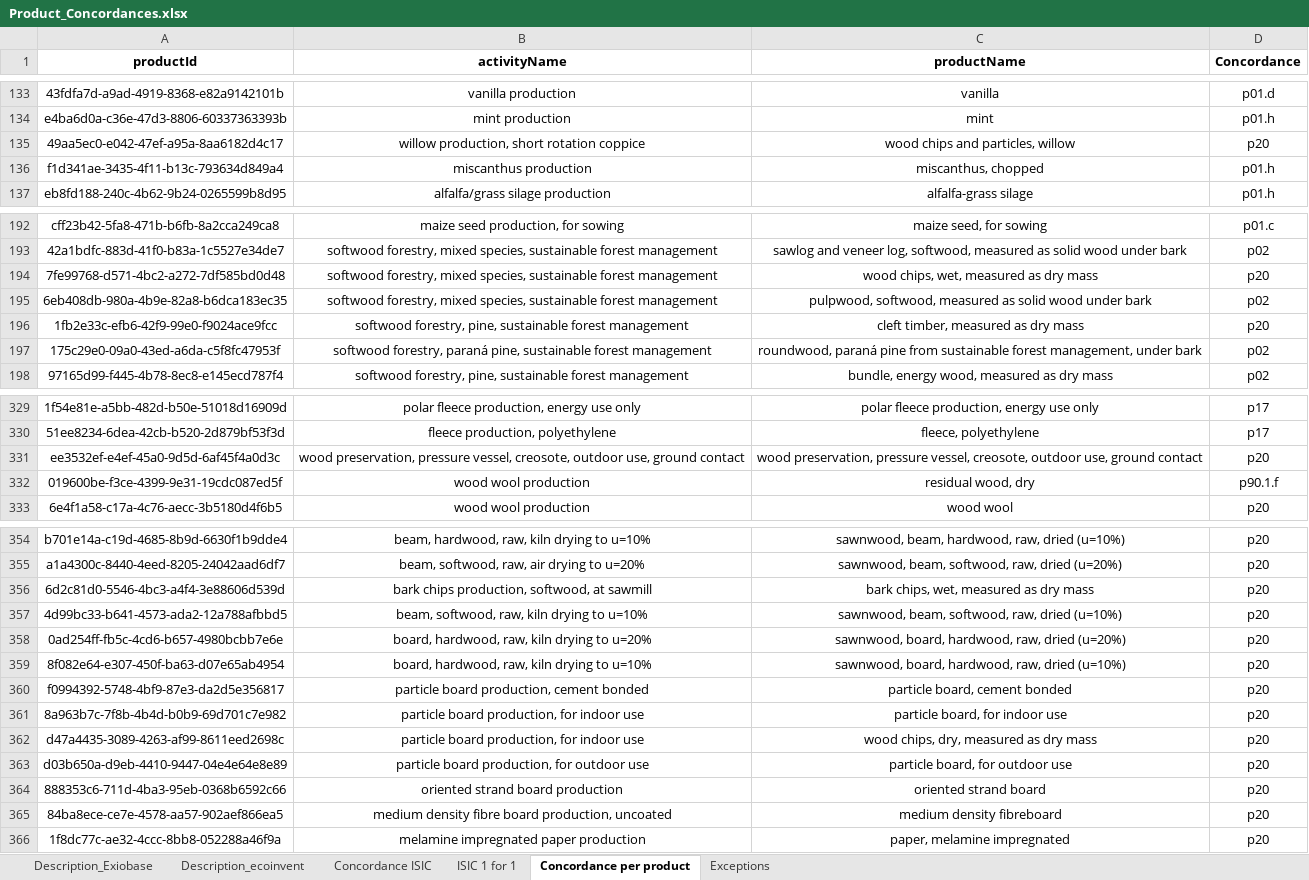
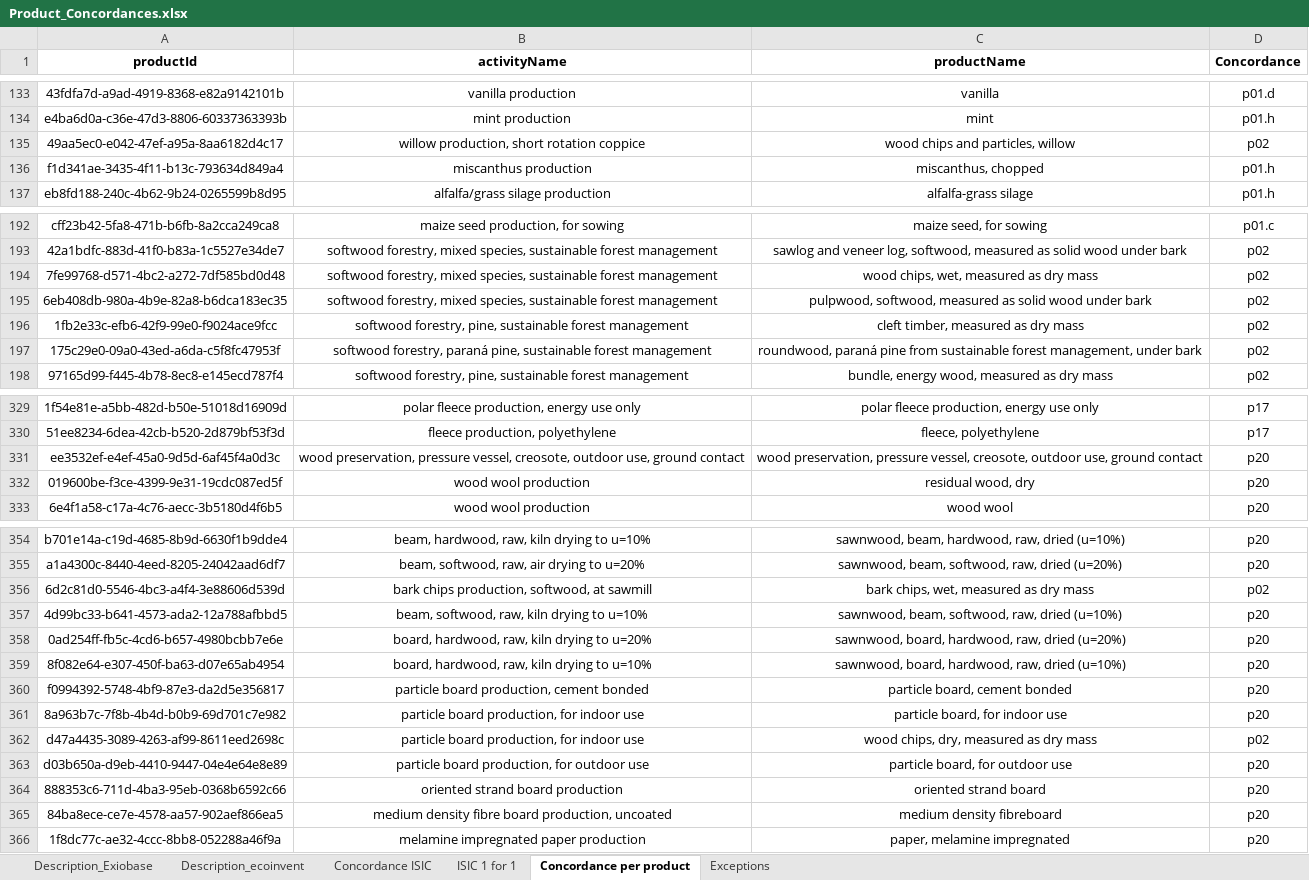
Before and after one commit to MaximeAgez/pylcaio, an Excel workbook: src/Data/eco3.3_exio2/Product_Concordances.xlsx, sheet Concordance per product, drawn as a sheet; only a part is shown, gaps mark what is left out; values as stored, in another font and other column widths than the file's, no borders; the diff covers the shown part only; the diff names each change by its address in the sheet, - before the commit and + after, or states it on an @@ line.

Commit message:
Corrected some mismatches and switched from a UUID to an activityNameId identification of exceptions in the concordance

```diff
--- a/src/Data/eco3.3_exio2/Product_Concordances.xlsx (sheet Concordance per product)
+++ b/src/Data/eco3.3_exio2/Product_Concordances.xlsx (sheet Concordance per product)
-D135 (Concordance): p20
+D135 (Concordance): p02
-D194 (Concordance): p20
+D194 (Concordance): p02
-D196 (Concordance): p20
+D196 (Concordance): p02
-D332 (Concordance): p90.1.f
+D332 (Concordance): p20
-D356 (Concordance): p20
+D356 (Concordance): p02
-D362 (Concordance): p20
+D362 (Concordance): p02
```
Also changed, not shown: 2 edited cells elsewhere in this sheet, charts or pictures.
